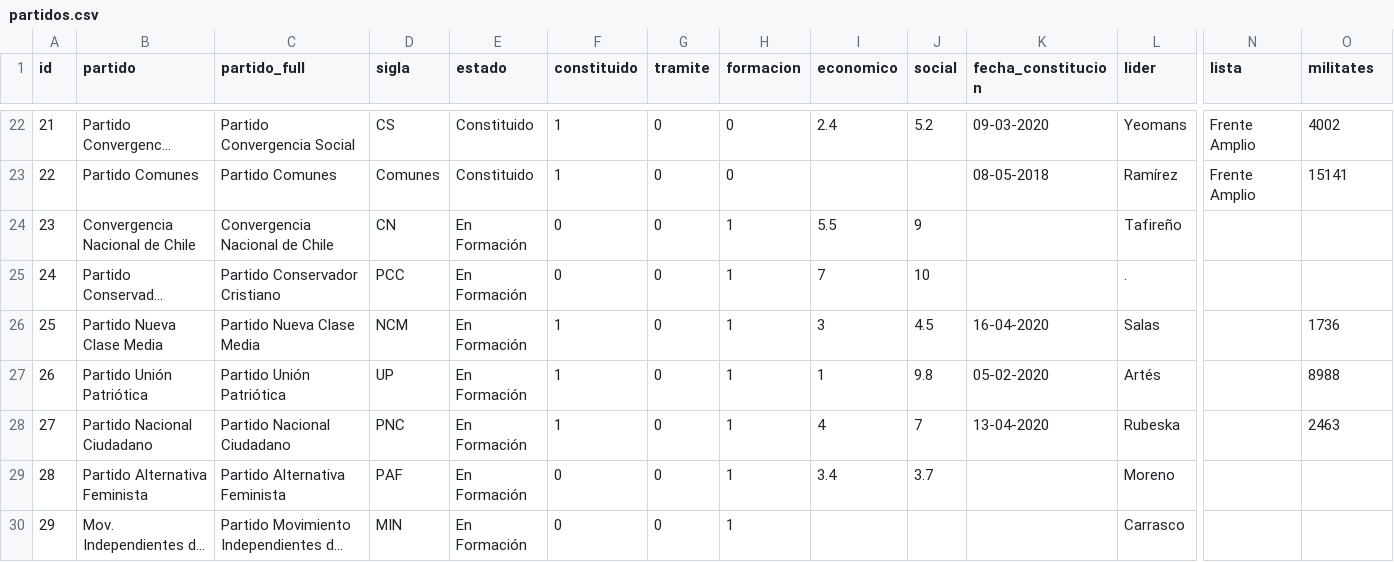
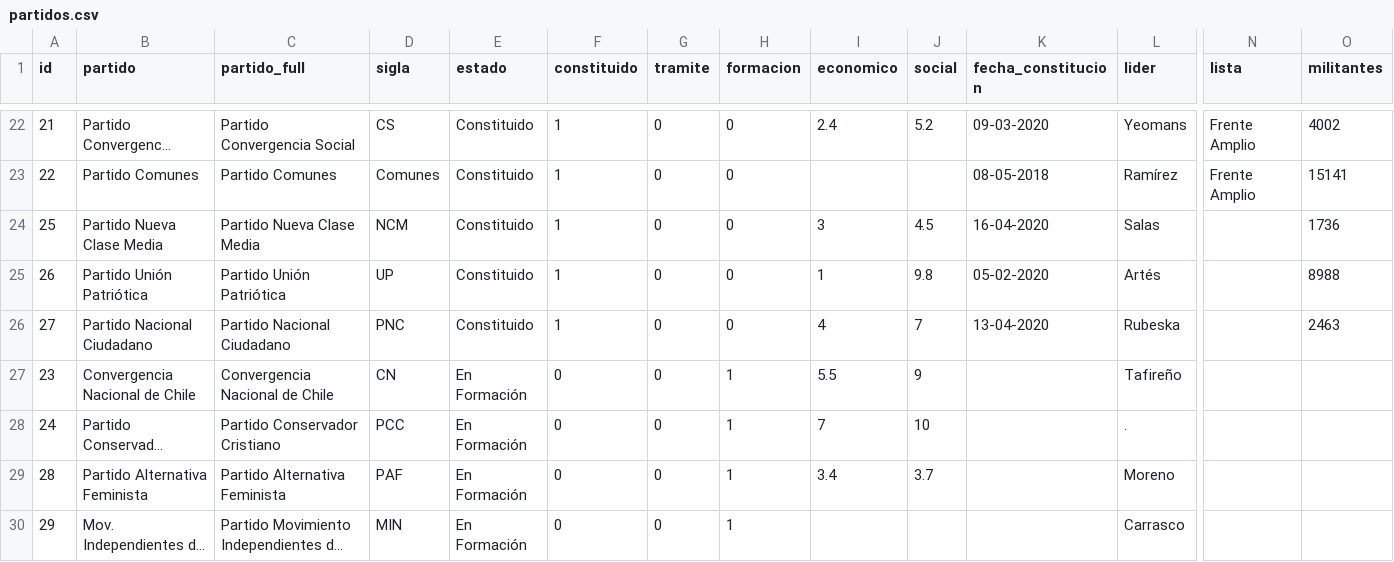
Before and after one commit to tresquintos/tresquintos.github.io, a CSV file: files/partidos.csv, drawn as a sheet; only a part is shown, gaps mark what is left out; long unchanged cells end in …; removed rows and columns are numbered as before the commit, all else as after; rows hold the shown columns only; the diff names each change by its address in the sheet, - before the commit and + after, or states it on an @@ line.

Commit message:
Add files via upload

```diff
--- a/files/partidos.csv
+++ b/files/partidos.csv
-O1: militates
+O1: militantes
+row 24: 25 | Partido Nueva Clase Media | Partido Nueva Clase Media | NCM | Constituido | 1 | 0 | 0 | 3 | 4.5 | 16-04-2020 | Salas |  | 1736
+row 25: 26 | Partido Unión Patriótica | Partido Unión Patriótica | UP | Constituido | 1 | 0 | 0 | 1 | 9.8 | 05-02-2020 | Artés |  | 8988
+row 26: 27 | Partido Nacional Ciudadano | Partido Nacional Ciudadano | PNC | Constituido | 1 | 0 | 0 | 4 | 7 | 13-04-2020 | Rubeska |  | 2463
-row 26: 25 | Partido Nueva Clase Media | Partido Nueva Clase Media | NCM | En Formación | 1 | 0 | 1 | 3 | 4.5 | 16-04-2020 | Salas |  | 1736
-row 27: 26 | Partido Unión Patriótica | Partido Unión Patriótica | UP | En Formación | 1 | 0 | 1 | 1 | 9.8 | 05-02-2020 | Artés |  | 8988
-row 28: 27 | Partido Nacional Ciudadano | Partido Nacional Ciudadano | PNC | En Formación | 1 | 0 | 1 | 4 | 7 | 13-04-2020 | Rubeska |  | 2463
```
